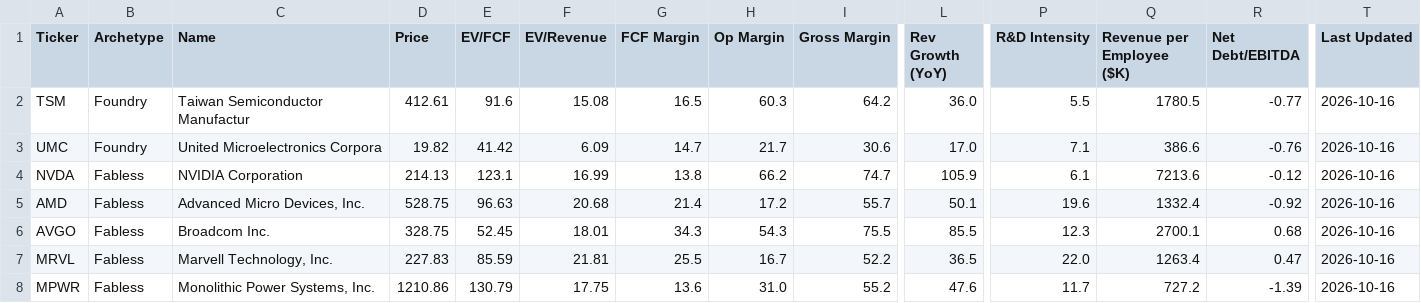
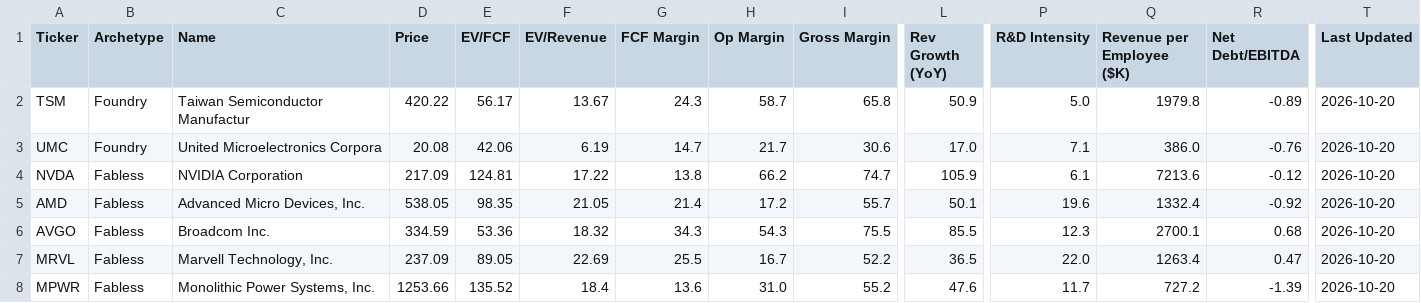
Before and after one commit to NersesArslan/Stockify, a CSV file: data/semis.csv, drawn as a sheet; only a part is shown, gaps mark what is left out; the diff covers the shown part only; the diff names each change by its address in the sheet, - before the commit and + after, or states it on an @@ line.

```diff
--- a/data/semis.csv
+++ b/data/semis.csv
-D2 (Price): 412.61
+D2 (Price): 420.22
-E2 (EV/FCF): 91.6
+E2 (EV/FCF): 56.17
-F2 (EV/Revenue): 15.08
+F2 (EV/Revenue): 13.67
-G2 (FCF Margin): 16.5
+G2 (FCF Margin): 24.3
-H2 (Op Margin): 60.3
+H2 (Op Margin): 58.7
-I2 (Gross Margin): 64.2
+I2 (Gross Margin): 65.8
-L2 (Rev Growth (YoY)): 36.0
+L2 (Rev Growth (YoY)): 50.9
-P2 (R&D Intensity): 5.5
+P2 (R&D Intensity): 5.0
-Q2 (Revenue per Employee ($K)): 1780.5
+Q2 (Revenue per Employee ($K)): 1979.8
-R2 (Net Debt/EBITDA): -0.77
+R2 (Net Debt/EBITDA): -0.89
-T2:T8 (Last Updated): 2026-10-16
+T2:T8 (Last Updated): 2026-10-20
-D3 (Price): 19.82
+D3 (Price): 20.08
-E3 (EV/FCF): 41.42
+E3 (EV/FCF): 42.06
-F3 (EV/Revenue): 6.09
+F3 (EV/Revenue): 6.19
-Q3 (Revenue per Employee ($K)): 386.6
+Q3 (Revenue per Employee ($K)): 386.0
-D4 (Price): 214.13
+D4 (Price): 217.09
-E4 (EV/FCF): 123.1
+E4 (EV/FCF): 124.81
-F4 (EV/Revenue): 16.99
+F4 (EV/Revenue): 17.22
-D5 (Price): 528.75
+D5 (Price): 538.05
-E5 (EV/FCF): 96.63
+E5 (EV/FCF): 98.35
-F5 (EV/Revenue): 20.68
+F5 (EV/Revenue): 21.05
-D6 (Price): 328.75
+D6 (Price): 334.59
-E6 (EV/FCF): 52.45
+E6 (EV/FCF): 53.36
-F6 (EV/Revenue): 18.01
+F6 (EV/Revenue): 18.32
-D7 (Price): 227.83
+D7 (Price): 237.09
-E7 (EV/FCF): 85.59
+E7 (EV/FCF): 89.05
-F7 (EV/Revenue): 21.81
+F7 (EV/Revenue): 22.69
-D8 (Price): 1210.86
+D8 (Price): 1253.66
-E8 (EV/FCF): 130.79
+E8 (EV/FCF): 135.52
-F8 (EV/Revenue): 17.75
+F8 (EV/Revenue): 18.4
```
Also changed, not shown: 110 edited cells elsewhere in this file, data/cloud_scored.csv, data/history.csv, 6 other files.
